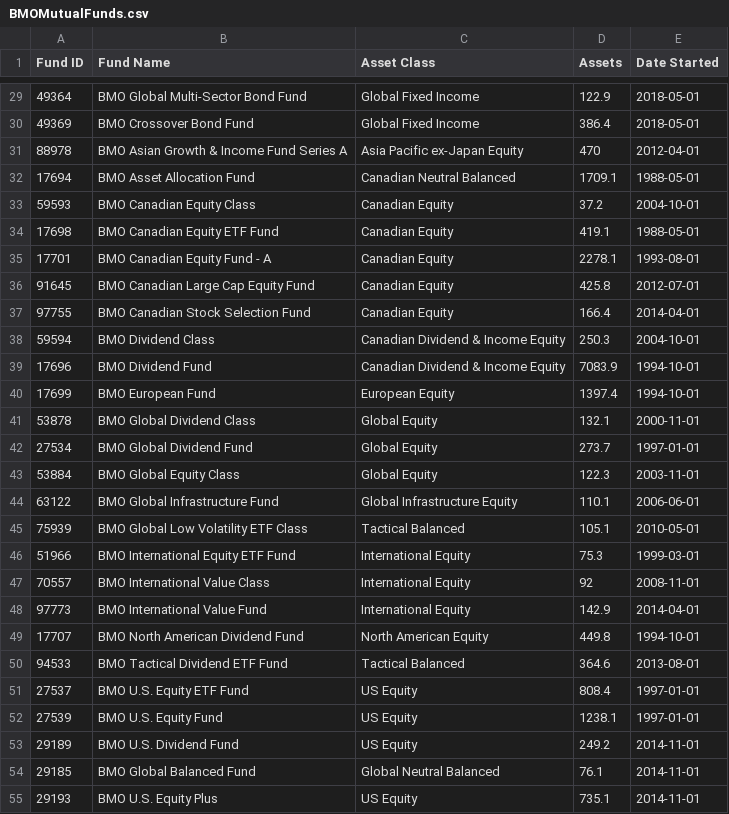
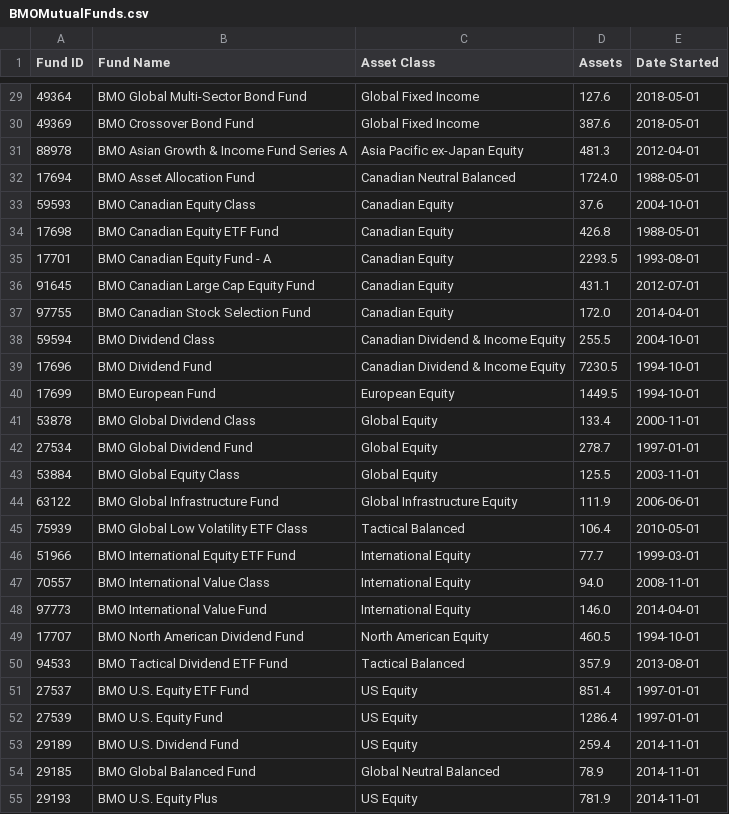
Before and after one commit to chefZau/BMOMutualFundExploration, a CSV file: resources/BMOMutualFunds.csv, drawn as a sheet; only a part is shown, gaps mark what is left out; the diff covers the shown part only.

```diff
--- a/resources/BMOMutualFunds.csv
+++ b/resources/BMOMutualFunds.csv
@@ -29,27 +29,27 @@ Fund ID,Fund Name,Asset Class,Assets,Date Started
-49364,BMO Global Multi-Sector Bond Fund ,Global Fixed Income,122.9,2018-05-01
-49369,BMO Crossover Bond Fund ,Global Fixed Income,386.4,2018-05-01
-88978,BMO Asian Growth & Income Fund Series A ,Asia Pacific ex-Japan Equity,470,2012-04-01
-17694,BMO Asset Allocation Fund ,Canadian Neutral Balanced,1709.1,1988-05-01
-59593,BMO Canadian Equity Class ,Canadian Equity,37.2,2004-10-01
-17698,BMO Canadian Equity ETF Fund ,Canadian Equity,419.1,1988-05-01
-17701,BMO Canadian Equity Fund - A ,Canadian Equity,2278.1,1993-08-01
-91645,BMO Canadian Large Cap Equity Fund ,Canadian Equity,425.8,2012-07-01
-97755,BMO Canadian Stock Selection Fund ,Canadian Equity,166.4,2014-04-01
-59594,BMO Dividend Class ,Canadian Dividend & Income Equity,250.3,2004-10-01
-17696,BMO Dividend Fund ,Canadian Dividend & Income Equity,7083.9,1994-10-01
-17699,BMO European Fund ,European Equity,1397.4,1994-10-01
-53878,BMO Global Dividend Class ,Global Equity,132.1,2000-11-01
-27534,BMO Global Dividend Fund ,Global Equity,273.7,1997-01-01
-53884,BMO Global Equity Class ,Global Equity,122.3,2003-11-01
-63122,BMO Global Infrastructure Fund ,Global Infrastructure Equity,110.1,2006-06-01
-75939,BMO Global Low Volatility ETF Class ,Tactical Balanced,105.1,2010-05-01
-51966,BMO International Equity ETF Fund ,International Equity,75.3,1999-03-01
-70557,BMO International Value Class ,International Equity,92,2008-11-01
-97773,BMO International Value Fund ,International Equity,142.9,2014-04-01
-17707,BMO North American Dividend Fund ,North American Equity,449.8,1994-10-01
-94533,BMO Tactical Dividend ETF Fund ,Tactical Balanced,364.6,2013-08-01
-27537,BMO U.S. Equity ETF Fund ,US Equity,808.4,1997-01-01
-27539,BMO U.S. Equity Fund ,US Equity,1238.1,1997-01-01
-29189,BMO U.S. Dividend Fund ,US Equity,249.2,2014-11-01
-29185,BMO Global Balanced Fund ,Global Neutral Balanced,76.1,2014-11-01
-29193,BMO U.S. Equity Plus ,US Equity,735.1,2014-11-01
+49364,BMO Global Multi-Sector Bond Fund ,Global Fixed Income,127.6,2018-05-01
+49369,BMO Crossover Bond Fund ,Global Fixed Income,387.6,2018-05-01
+88978,BMO Asian Growth & Income Fund Series A ,Asia Pacific ex-Japan Equity,481.3,2012-04-01
+17694,BMO Asset Allocation Fund ,Canadian Neutral Balanced,1724.0,1988-05-01
+59593,BMO Canadian Equity Class ,Canadian Equity,37.6,2004-10-01
+17698,BMO Canadian Equity ETF Fund ,Canadian Equity,426.8,1988-05-01
+17701,BMO Canadian Equity Fund - A ,Canadian Equity,2293.5,1993-08-01
+91645,BMO Canadian Large Cap Equity Fund ,Canadian Equity,431.1,2012-07-01
+97755,BMO Canadian Stock Selection Fund ,Canadian Equity,172.0,2014-04-01
+59594,BMO Dividend Class ,Canadian Dividend & Income Equity,255.5,2004-10-01
+17696,BMO Dividend Fund ,Canadian Dividend & Income Equity,7230.5,1994-10-01
+17699,BMO European Fund ,European Equity,1449.5,1994-10-01
+53878,BMO Global Dividend Class ,Global Equity,133.4,2000-11-01
+27534,BMO Global Dividend Fund ,Global Equity,278.7,1997-01-01
+53884,BMO Global Equity Class ,Global Equity,125.5,2003-11-01
+63122,BMO Global Infrastructure Fund ,Global Infrastructure Equity,111.9,2006-06-01
+75939,BMO Global Low Volatility ETF Class ,Tactical Balanced,106.4,2010-05-01
+51966,BMO International Equity ETF Fund ,International Equity,77.7,1999-03-01
+70557,BMO International Value Class ,International Equity,94.0,2008-11-01
+97773,BMO International Value Fund ,International Equity,146.0,2014-04-01
+17707,BMO North American Dividend Fund ,North American Equity,460.5,1994-10-01
+94533,BMO Tactical Dividend ETF Fund ,Tactical Balanced,357.9,2013-08-01
+27537,BMO U.S. Equity ETF Fund ,US Equity,851.4,1997-01-01
+27539,BMO U.S. Equity Fund ,US Equity,1286.4,1997-01-01
+29189,BMO U.S. Dividend Fund ,US Equity,259.4,2014-11-01
+29185,BMO Global Balanced Fund ,Global Neutral Balanced,78.9,2014-11-01
+29193,BMO U.S. Equity Plus ,US Equity,781.9,2014-11-01
```
Also changed, not shown: 153 edited cells elsewhere in this file, 2 other files.
